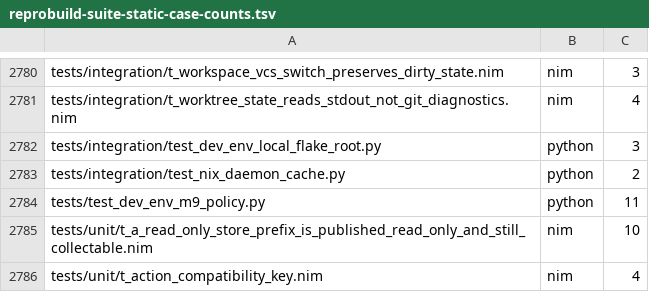
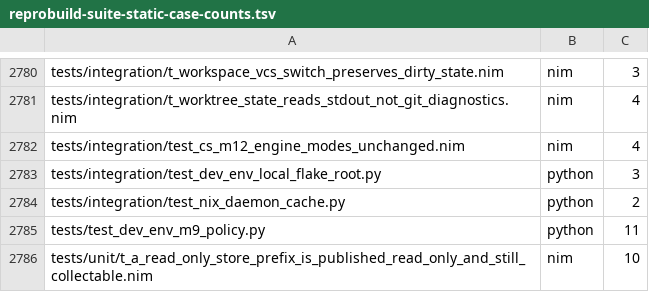
Before and after one commit to metacraft-labs/reprobuild, a TSV file: scripts/reprobuild-suite-static-case-counts.tsv, drawn as a sheet; only a part is shown, gaps mark what is left out; the shorter side is filled out with more unchanged rows.

```diff
--- a/scripts/reprobuild-suite-static-case-counts.tsv
+++ b/scripts/reprobuild-suite-static-case-counts.tsv
@@ -2781,2 +2781,3 @@ tests/integration/t_workspace_vcs_switch_preserves_dirty_state.nim	nim	3
 tests/integration/t_worktree_state_reads_stdout_not_git_diagnostics.nim	nim	4
+tests/integration/test_cs_m12_engine_modes_unchanged.nim	nim	4
 tests/integration/test_dev_env_local_flake_root.py	python	3
```
Also changed, not shown: scripts/test-body-helper-compilation-dispositions.tsv, 24 other files.
